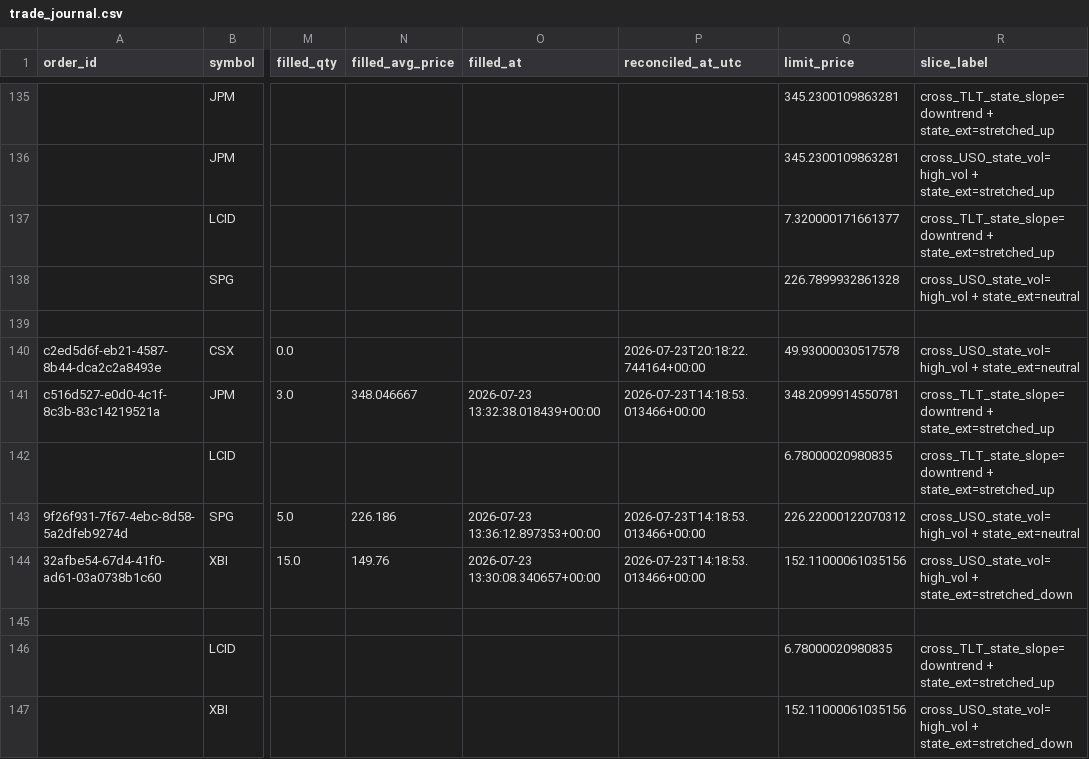
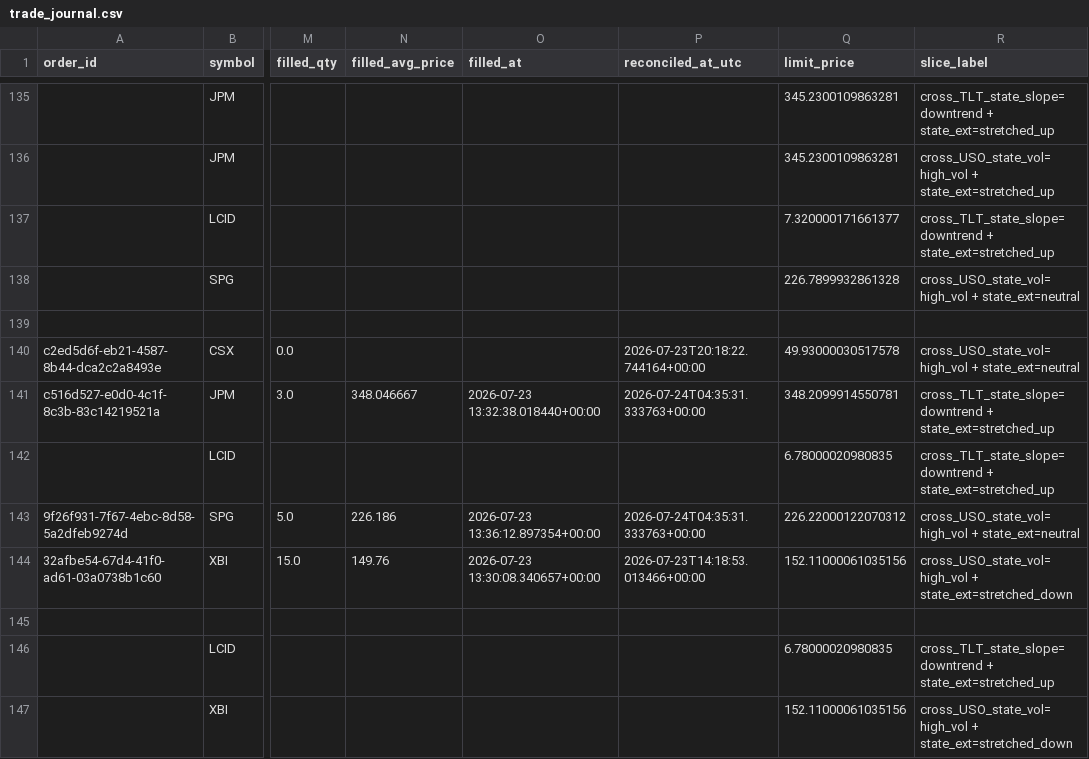
Before and after one commit to 6ixtyn9-sudo/Price, a CSV file: localdata/trade_journal.csv, drawn as a sheet; only a part is shown, gaps mark what is left out; the diff names each change by its address in the sheet, - before the commit and + after, or states it on an @@ line.

Commit message:
chore: update trade exit timestamps in trade_journal.csv

```diff
--- a/localdata/trade_journal.csv
+++ b/localdata/trade_journal.csv
-O141 (filled_at): 2026-07-23 13:32:38.018439+00:00
+O141 (filled_at): 2026-07-23 13:32:38.018440+00:00
-P141 (reconciled_at_utc): 2026-07-23T14:18:53.013466+00:00
+P141 (reconciled_at_utc): 2026-07-24T04:35:31.333763+00:00
-O143 (filled_at): 2026-07-23 13:36:12.897353+00:00
+O143 (filled_at): 2026-07-23 13:36:12.897354+00:00
-P143 (reconciled_at_utc): 2026-07-23T14:18:53.013466+00:00
+P143 (reconciled_at_utc): 2026-07-24T04:35:31.333763+00:00
```
